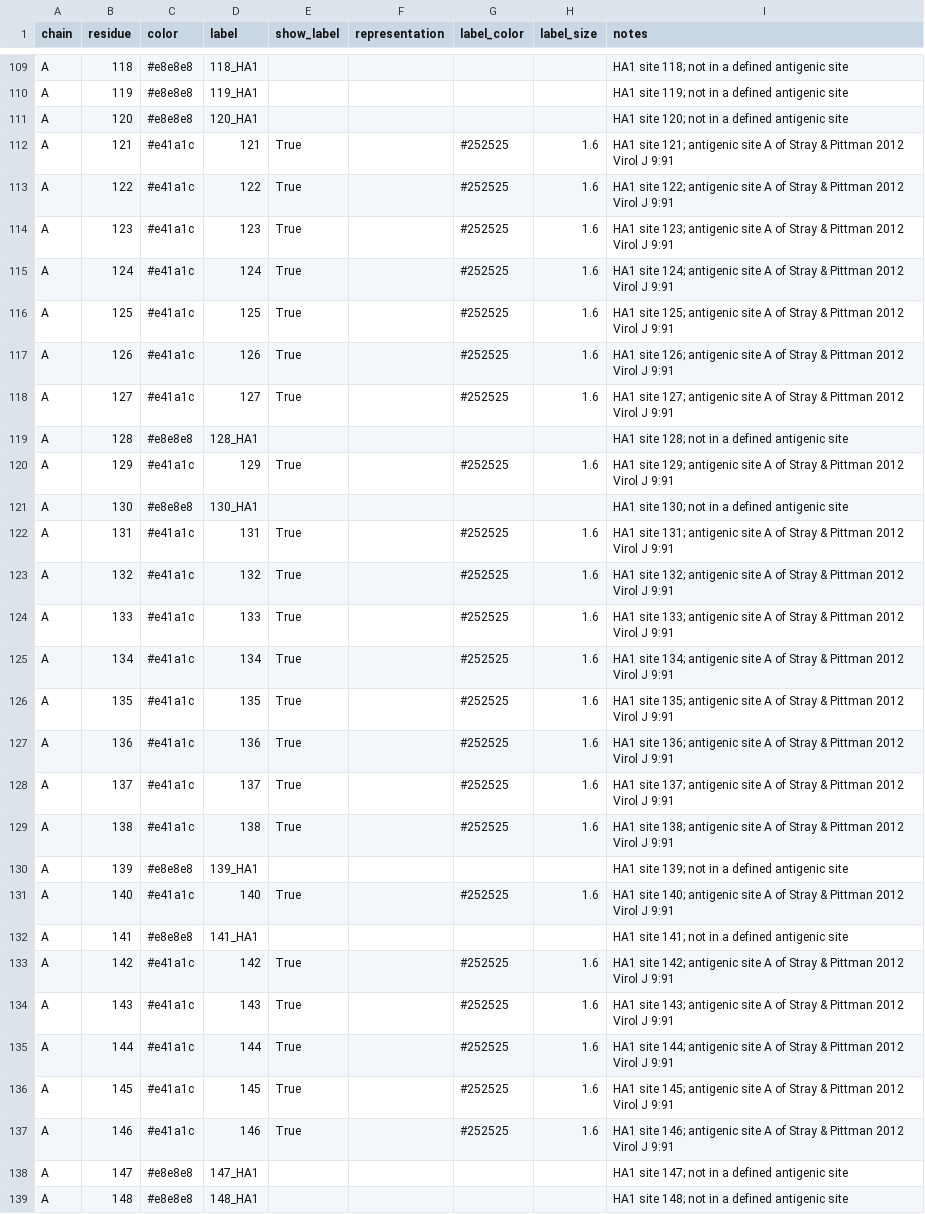
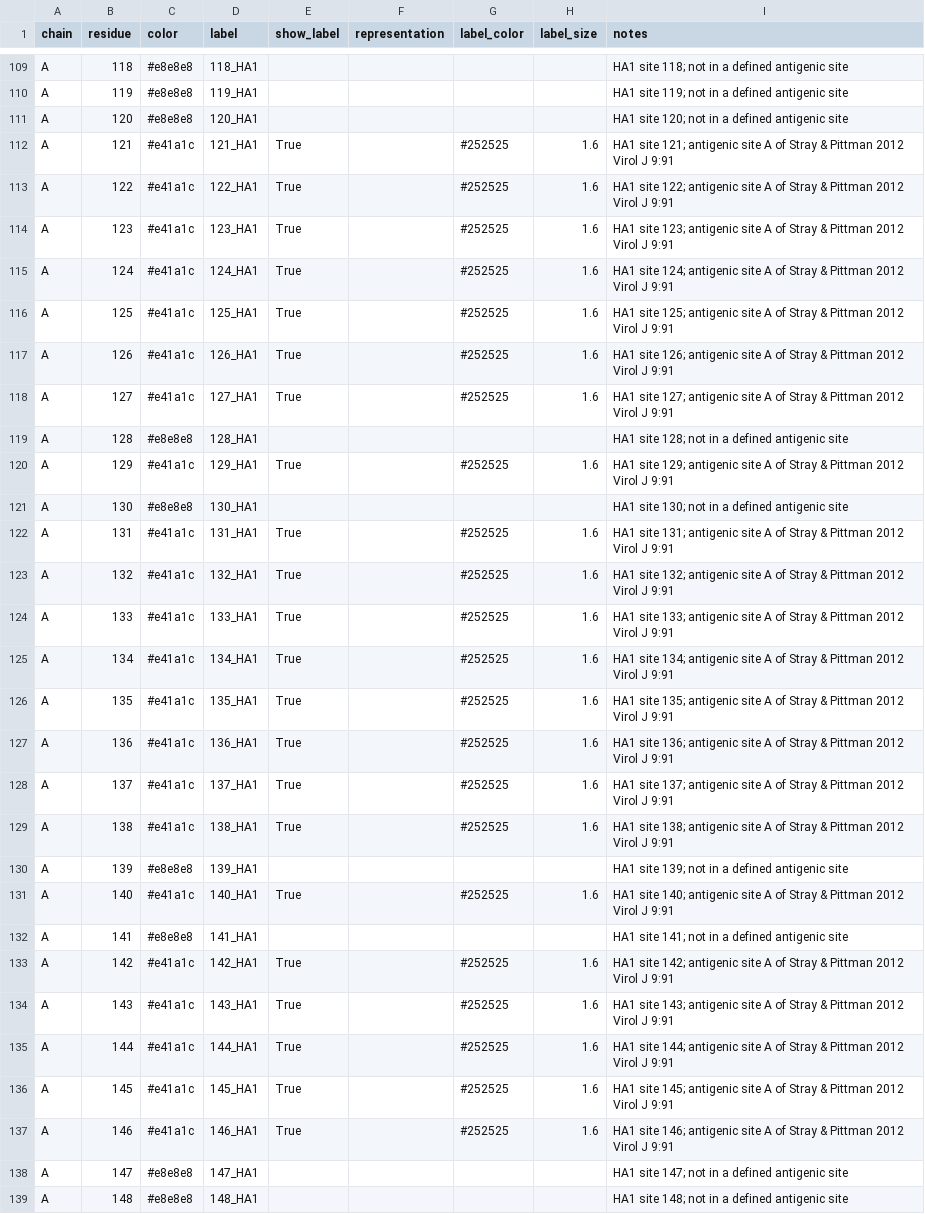
Before and after one commit to jbloomlab/prot-struct-viz, a CSV file: examples/8faw_antigenic_regions/coloring.csv, drawn as a sheet; only a part is shown, gaps mark what is left out; the diff covers the shown part only.

```diff
--- a/examples/8faw_antigenic_regions/coloring.csv
+++ b/examples/8faw_antigenic_regions/coloring.csv
@@ -111,28 +111,28 @@ A,119,#e8e8e8,119_HA1,,,,,HA1 site 119; not in a defined antigenic site
 A,120,#e8e8e8,120_HA1,,,,,HA1 site 120; not in a defined antigenic site
-A,121,#e41a1c,121,True,,#252525,1.6,HA1 site 121; antigenic site A of Stray & Pittman 2012 Virol J 9:91
-A,122,#e41a1c,122,True,,#252525,1.6,HA1 site 122; antigenic site A of Stray & Pittman 2012 Virol J 9:91
-A,123,#e41a1c,123,True,,#252525,1.6,HA1 site 123; antigenic site A of Stray & Pittman 2012 Virol J 9:91
-A,124,#e41a1c,124,True,,#252525,1.6,HA1 site 124; antigenic site A of Stray & Pittman 2012 Virol J 9:91
-A,125,#e41a1c,125,True,,#252525,1.6,HA1 site 125; antigenic site A of Stray & Pittman 2012 Virol J 9:91
-A,126,#e41a1c,126,True,,#252525,1.6,HA1 site 126; antigenic site A of Stray & Pittman 2012 Virol J 9:91
-A,127,#e41a1c,127,True,,#252525,1.6,HA1 site 127; antigenic site A of Stray & Pittman 2012 Virol J 9:91
+A,121,#e41a1c,121_HA1,True,,#252525,1.6,HA1 site 121; antigenic site A of Stray & Pittman 2012 Virol J 9:91
+A,122,#e41a1c,122_HA1,True,,#252525,1.6,HA1 site 122; antigenic site A of Stray & Pittman 2012 Virol J 9:91
+A,123,#e41a1c,123_HA1,True,,#252525,1.6,HA1 site 123; antigenic site A of Stray & Pittman 2012 Virol J 9:91
+A,124,#e41a1c,124_HA1,True,,#252525,1.6,HA1 site 124; antigenic site A of Stray & Pittman 2012 Virol J 9:91
+A,125,#e41a1c,125_HA1,True,,#252525,1.6,HA1 site 125; antigenic site A of Stray & Pittman 2012 Virol J 9:91
+A,126,#e41a1c,126_HA1,True,,#252525,1.6,HA1 site 126; antigenic site A of Stray & Pittman 2012 Virol J 9:91
+A,127,#e41a1c,127_HA1,True,,#252525,1.6,HA1 site 127; antigenic site A of Stray & Pittman 2012 Virol J 9:91
 A,128,#e8e8e8,128_HA1,,,,,HA1 site 128; not in a defined antigenic site
-A,129,#e41a1c,129,True,,#252525,1.6,HA1 site 129; antigenic site A of Stray & Pittman 2012 Virol J 9:91
+A,129,#e41a1c,129_HA1,True,,#252525,1.6,HA1 site 129; antigenic site A of Stray & Pittman 2012 Virol J 9:91
 A,130,#e8e8e8,130_HA1,,,,,HA1 site 130; not in a defined antigenic site
-A,131,#e41a1c,131,True,,#252525,1.6,HA1 site 131; antigenic site A of Stray & Pittman 2012 Virol J 9:91
-A,132,#e41a1c,132,True,,#252525,1.6,HA1 site 132; antigenic site A of Stray & Pittman 2012 Virol J 9:91
-A,133,#e41a1c,133,True,,#252525,1.6,HA1 site 133; antigenic site A of Stray & Pittman 2012 Virol J 9:91
-A,134,#e41a1c,134,True,,#252525,1.6,HA1 site 134; antigenic site A of Stray & Pittman 2012 Virol J 9:91
-A,135,#e41a1c,135,True,,#252525,1.6,HA1 site 135; antigenic site A of Stray & Pittman 2012 Virol J 9:91
-A,136,#e41a1c,136,True,,#252525,1.6,HA1 site 136; antigenic site A of Stray & Pittman 2012 Virol J 9:91
-A,137,#e41a1c,137,True,,#252525,1.6,HA1 site 137; antigenic site A of Stray & Pittman 2012 Virol J 9:91
-A,138,#e41a1c,138,True,,#252525,1.6,HA1 site 138; antigenic site A of Stray & Pittman 2012 Virol J 9:91
+A,131,#e41a1c,131_HA1,True,,#252525,1.6,HA1 site 131; antigenic site A of Stray & Pittman 2012 Virol J 9:91
+A,132,#e41a1c,132_HA1,True,,#252525,1.6,HA1 site 132; antigenic site A of Stray & Pittman 2012 Virol J 9:91
+A,133,#e41a1c,133_HA1,True,,#252525,1.6,HA1 site 133; antigenic site A of Stray & Pittman 2012 Virol J 9:91
+A,134,#e41a1c,134_HA1,True,,#252525,1.6,HA1 site 134; antigenic site A of Stray & Pittman 2012 Virol J 9:91
+A,135,#e41a1c,135_HA1,True,,#252525,1.6,HA1 site 135; antigenic site A of Stray & Pittman 2012 Virol J 9:91
+A,136,#e41a1c,136_HA1,True,,#252525,1.6,HA1 site 136; antigenic site A of Stray & Pittman 2012 Virol J 9:91
+A,137,#e41a1c,137_HA1,True,,#252525,1.6,HA1 site 137; antigenic site A of Stray & Pittman 2012 Virol J 9:91
+A,138,#e41a1c,138_HA1,True,,#252525,1.6,HA1 site 138; antigenic site A of Stray & Pittman 2012 Virol J 9:91
 A,139,#e8e8e8,139_HA1,,,,,HA1 site 139; not in a defined antigenic site
-A,140,#e41a1c,140,True,,#252525,1.6,HA1 site 140; antigenic site A of Stray & Pittman 2012 Virol J 9:91
+A,140,#e41a1c,140_HA1,True,,#252525,1.6,HA1 site 140; antigenic site A of Stray & Pittman 2012 Virol J 9:91
 A,141,#e8e8e8,141_HA1,,,,,HA1 site 141; not in a defined antigenic site
-A,142,#e41a1c,142,True,,#252525,1.6,HA1 site 142; antigenic site A of Stray & Pittman 2012 Virol J 9:91
-A,143,#e41a1c,143,True,,#252525,1.6,HA1 site 143; antigenic site A of Stray & Pittman 2012 Virol J 9:91
-A,144,#e41a1c,144,True,,#252525,1.6,HA1 site 144; antigenic site A of Stray & Pittman 2012 Virol J 9:91
-A,145,#e41a1c,145,True,,#252525,1.6,HA1 site 145; antigenic site A of Stray & Pittman 2012 Virol J 9:91
-A,146,#e41a1c,146,True,,#252525,1.6,HA1 site 146; antigenic site A of Stray & Pittman 2012 Virol J 9:91
+A,142,#e41a1c,142_HA1,True,,#252525,1.6,HA1 site 142; antigenic site A of Stray & Pittman 2012 Virol J 9:91
+A,143,#e41a1c,143_HA1,True,,#252525,1.6,HA1 site 143; antigenic site A of Stray & Pittman 2012 Virol J 9:91
+A,144,#e41a1c,144_HA1,True,,#252525,1.6,HA1 site 144; antigenic site A of Stray & Pittman 2012 Virol J 9:91
+A,145,#e41a1c,145_HA1,True,,#252525,1.6,HA1 site 145; antigenic site A of Stray & Pittman 2012 Virol J 9:91
+A,146,#e41a1c,146_HA1,True,,#252525,1.6,HA1 site 146; antigenic site A of Stray & Pittman 2012 Virol J 9:91
 A,147,#e8e8e8,147_HA1,,,,,HA1 site 147; not in a defined antigenic site
```
Also changed, not shown: 60 edited cells elsewhere in this file, 2 other files.
